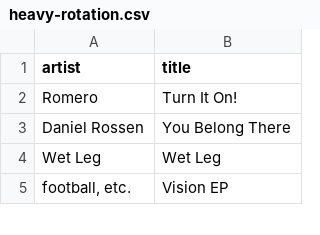
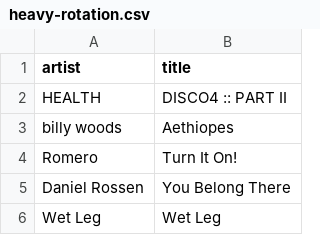
Before and after one commit to my-slab/music-scrapers, a CSV file: data/stereogum/heavy-rotation.csv, drawn as a sheet; only a part is shown; the shorter side is filled out with more unchanged rows.

Commit message:
chore: update data

```diff
--- a/data/stereogum/heavy-rotation.csv
+++ b/data/stereogum/heavy-rotation.csv
@@ -1,2 +1,4 @@
 artist,title
+HEALTH,DISCO4 :: PART II
+billy woods,Aethiopes
 Romero,Turn It On!
```
